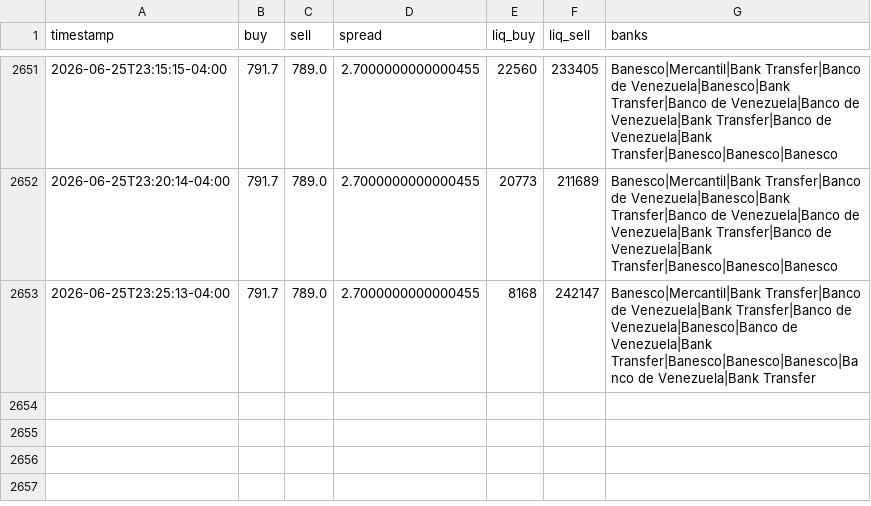
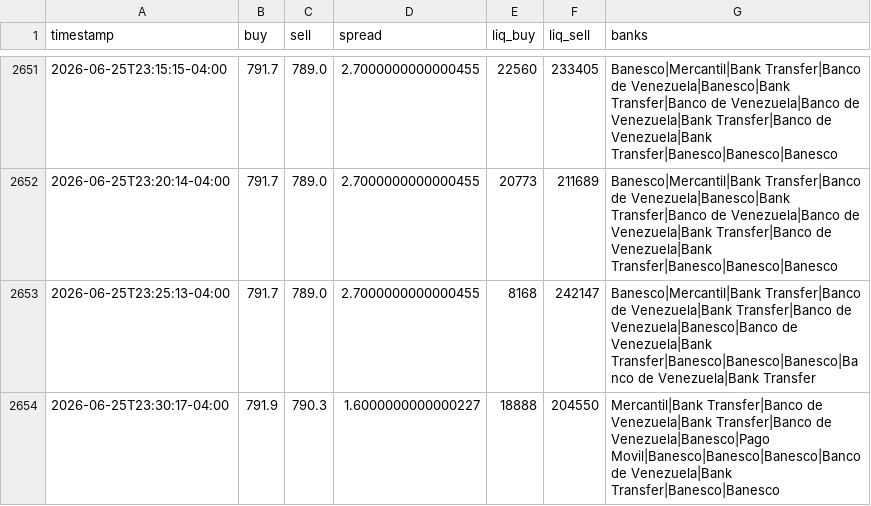
Before and after one commit to aamirhalabi/P2P-BOT-ADVICE, a CSV file: data/history.csv, drawn as a sheet; only a part is shown, gaps mark what is left out.

Commit message:
historial 2026-06-26 03:30

```diff
--- a/data/history.csv
+++ b/data/history.csv
@@ -2653 +2653,2 @@ timestamp,buy,sell,spread,liq_buy,liq_sell,banks
 2026-06-25T23:25:13-04:00,791.7,789.0,2.7000000000000455,8168,242147,Banesco|Mercantil|Bank Transfer|Banco de Venezuela|Bank Transfer|Banco de Venezuela|Banesco|Banco de Venezuela|Bank Transfer|Banesco|Banesco|Banesco|Banco de Venezuela|Bank Transfer
+2026-06-25T23:30:17-04:00,791.9,790.3,1.6000000000000227,18888,204550,Mercantil|Bank Transfer|Banco de Venezuela|Bank Transfer|Banco de Venezuela|Banesco|Pago Movil|Banesco|Banesco|Banesco|Banco de Venezuela|Bank Transfer|Banesco|Banesco
```
